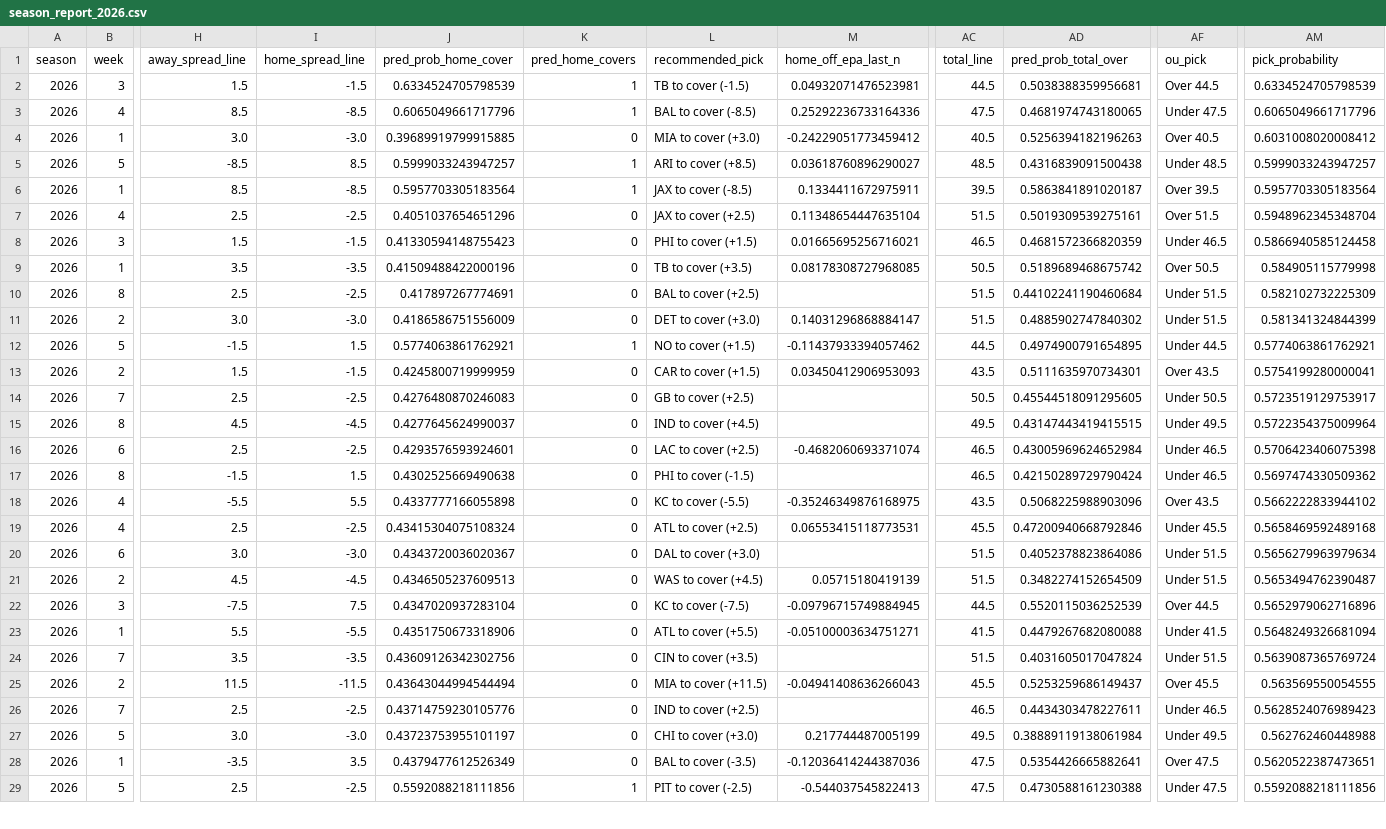
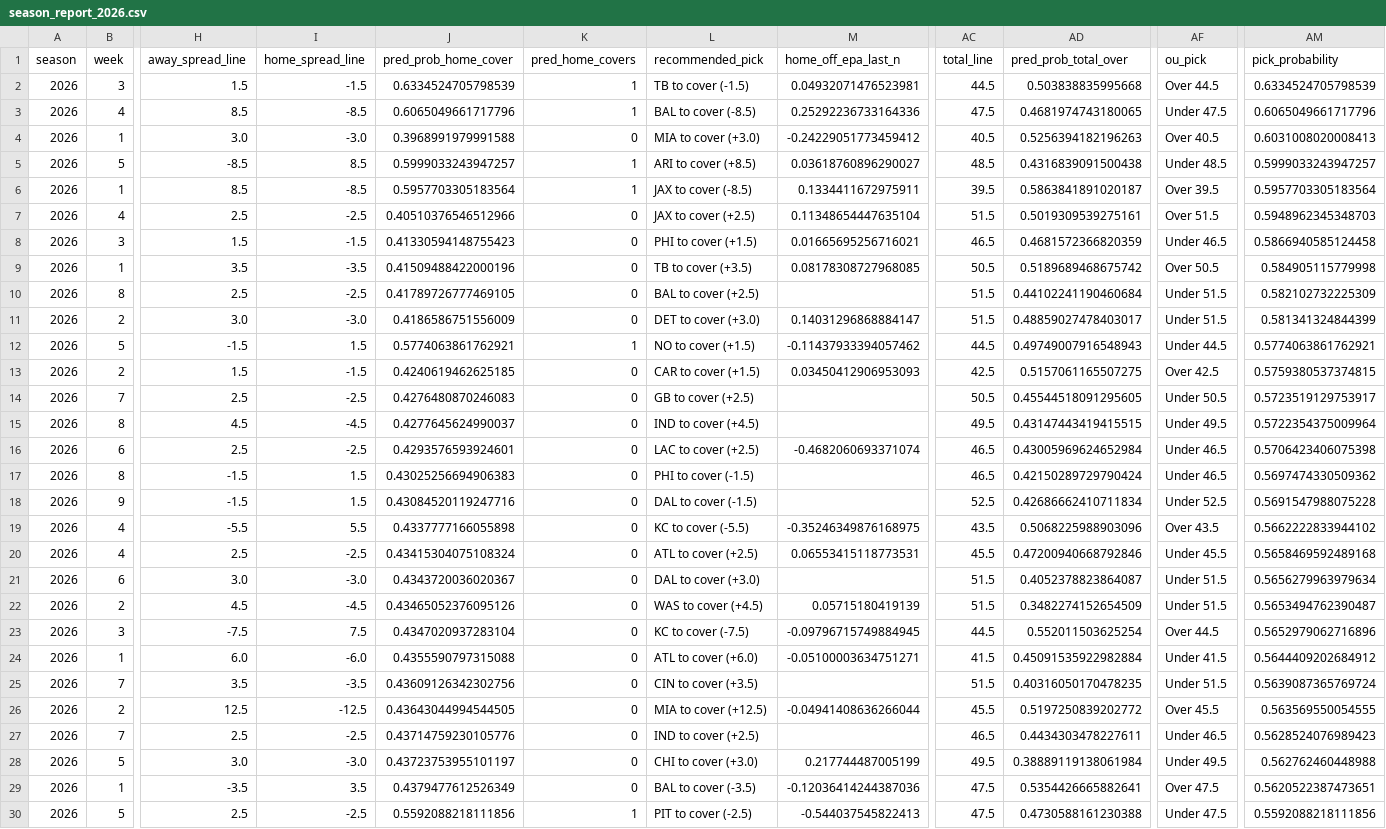
Before and after one commit to jahmann9/nfl-predictor, a CSV file: web/reports/summaries/season_report_2026.csv, drawn as a sheet; only a part is shown, gaps mark what is left out; addresses are those after the commit; rows hold the shown columns only; the diff covers the shown part only; the diff names each change by its address in the sheet, - before the commit and + after, or states it on an @@ line.

```diff
--- a/web/reports/summaries/season_report_2026.csv
+++ b/web/reports/summaries/season_report_2026.csv
-AD2 (pred_prob_total_over): 0.5038388359956681
+AD2 (pred_prob_total_over): 0.503838835995668
-J4 (pred_prob_home_cover): 0.39689919799915885
+J4 (pred_prob_home_cover): 0.3968991979991588
-AM4 (pick_probability): 0.6031008020008412
+AM4 (pick_probability): 0.6031008020008413
-J7 (pred_prob_home_cover): 0.4051037654651296
+J7 (pred_prob_home_cover): 0.40510376546512966
-AM7 (pick_probability): 0.5948962345348704
+AM7 (pick_probability): 0.5948962345348703
-J10 (pred_prob_home_cover): 0.417897267774691
+J10 (pred_prob_home_cover): 0.41789726777469105
-AD11 (pred_prob_total_over): 0.4885902747840302
+AD11 (pred_prob_total_over): 0.48859027478403017
-AD12 (pred_prob_total_over): 0.4974900791654895
+AD12 (pred_prob_total_over): 0.49749007916548943
-J13 (pred_prob_home_cover): 0.4245800719999959
+J13 (pred_prob_home_cover): 0.4240619462625185
-AC13 (total_line): 43.5
+AC13 (total_line): 42.5
-AD13 (pred_prob_total_over): 0.5111635970734301
+AD13 (pred_prob_total_over): 0.5157061165507275
-AF13 (ou_pick): Over 43.5
+AF13 (ou_pick): Over 42.5
-AM13 (pick_probability): 0.5754199280000041
+AM13 (pick_probability): 0.5759380537374815
-J17 (pred_prob_home_cover): 0.4302525669490638
+J17 (pred_prob_home_cover): 0.43025256694906383
+row 18: 2026 | 9 | -1.5 | 1.5 | 0.43084520119247716 | 0 | DAL to cover (-1.5) |  | 52.5 | 0.42686662410711834 | Under 52.5 | 0.5691547988075228
-AD21 (pred_prob_total_over): 0.4052378823864086
+AD21 (pred_prob_total_over): 0.4052378823864087
-J22 (pred_prob_home_cover): 0.4346505237609513
+J22 (pred_prob_home_cover): 0.43465052376095126
-AD23 (pred_prob_total_over): 0.5520115036252539
+AD23 (pred_prob_total_over): 0.552011503625254
-H24 (away_spread_line): 5.5
+H24 (away_spread_line): 6.0
-I24 (home_spread_line): -5.5
+I24 (home_spread_line): -6.0
-J24 (pred_prob_home_cover): 0.4351750673318906
+J24 (pred_prob_home_cover): 0.4355590797315088
-L24 (recommended_pick): ATL to cover (+5.5)
+L24 (recommended_pick): ATL to cover (+6.0)
-AD24 (pred_prob_total_over): 0.4479267682080088
+AD24 (pred_prob_total_over): 0.45091535922982884
-AM24 (pick_probability): 0.5648249326681094
+AM24 (pick_probability): 0.5644409202684912
-AD25 (pred_prob_total_over): 0.4031605017047824
+AD25 (pred_prob_total_over): 0.40316050170478235
-H26 (away_spread_line): 11.5
+H26 (away_spread_line): 12.5
-I26 (home_spread_line): -11.5
+I26 (home_spread_line): -12.5
-J26 (pred_prob_home_cover): 0.43643044994544494
+J26 (pred_prob_home_cover): 0.43643044994544505
-L26 (recommended_pick): MIA to cover (+11.5)
+L26 (recommended_pick): MIA to cover (+12.5)
-M26 (home_off_epa_last_n): -0.04941408636266043
+M26 (home_off_epa_last_n): -0.04941408636266044
-AD26 (pred_prob_total_over): 0.5253259686149437
+AD26 (pred_prob_total_over): 0.5197250839202772
```
Also changed, not shown: 1 removed row and 56 edited cells elsewhere in this file.
